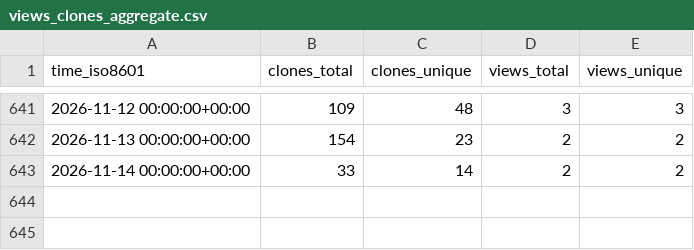
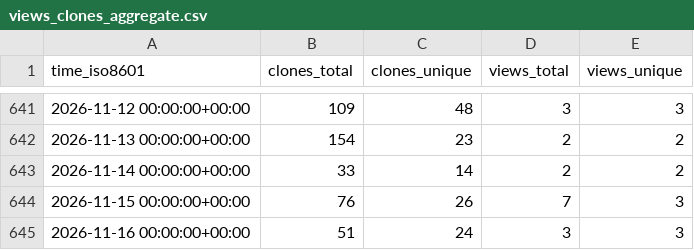
Before and after one commit to sphexa-org/sphexa, a CSV file: sphexa-org/sphexa/ghrs-data/views_clones_aggregate.csv, drawn as a sheet; only a part is shown, gaps mark what is left out; the diff names each change by its address in the sheet, - before the commit and + after, or states it on an @@ line.

```diff
--- a/sphexa-org/sphexa/ghrs-data/views_clones_aggregate.csv
+++ b/sphexa-org/sphexa/ghrs-data/views_clones_aggregate.csv
+row 644: 2026-11-15 00:00:00+00:00 | 76 | 26 | 7 | 3
+row 645: 2026-11-16 00:00:00+00:00 | 51 | 24 | 3 | 3
```
Also changed, not shown: 1 other file.
